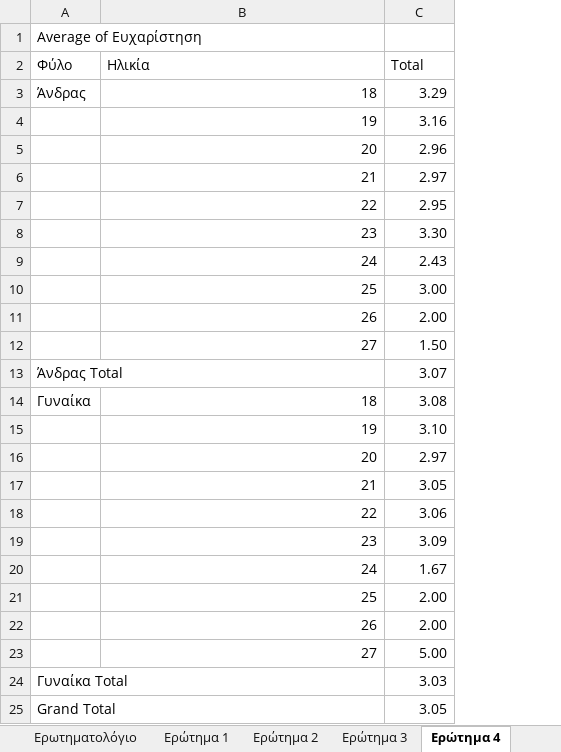
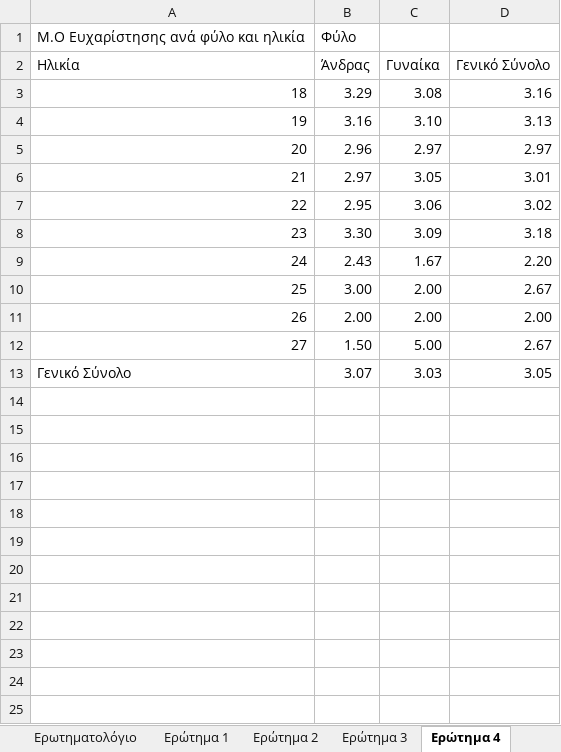
Before and after one commit to koutsompinask/MSC, an Excel workbook: semester A/It For Business/ergsthrio excel/assignments3_Koutsompinas.xlsx, sheet Ερώτημα 4, drawn as a sheet; values as stored, in another font and other column widths than the file's, no borders; conditional formats not drawn; removed rows and columns are numbered as before the commit, all else as after; the diff names each change by its address in the sheet, - before the commit and + after, or states it on an @@ line.

```diff
--- a/semester A/It For Business/ergsthrio excel/assignments3_Koutsompinas.xlsx (sheet Ερώτημα 4)
+++ b/semester A/It For Business/ergsthrio excel/assignments3_Koutsompinas.xlsx (sheet Ερώτημα 4)
-column A (Φύλο), row 1: Average of Ευχαρίστηση; rows 14-24: Γυναίκα |  |  |  |  |  |  |  |  |  | Γυναίκα Total
+column B (Άνδρας), row 1: Φύλο; rows 3-13: 3.29 | 3.16 | 2.96 | 2.97 | 2.95 | 3.30 | 2.43 | 3.00 | 2.00 | 1.50 | 3.07
+column D (Γενικό Σύνολο), rows 3-13: 3.16 | 3.13 | 2.97 | 3.01 | 3.02 | 3.18 | 2.20 | 2.67 | 2.00 | 2.67 | 3.05
-A1 (Ηλικία): (empty)
+A1 (Ηλικία): Μ.Ο Ευχαρίστησης ανά φύλο και ηλικία
-C2: Total
+C2: Γυναίκα
-row 3: Άνδρας | 18 | 3.29
-row 4:  | 19 | 3.16
-row 5:  | 20 | 2.96
-row 6:  | 21 | 2.97
-row 7:  | 22 | 2.95
-row 8:  | 23 | 3.30
-row 9:  | 24 | 2.43
-row 10:  | 25 | 3.00
-row 11:  | 26 | 2.00
-row 12:  | 27 | 1.50
-row 13: Άνδρας Total |  | 3.07
-A13 (Ηλικία): (empty)
+A13 (Ηλικία): Γενικό Σύνολο
-row 25: Grand Total |  | 3.05
```
Also changed, not shown: sheet Ερώτημα 5, sheet Ερώτημα 2, sheet Ερώτημα 6, sheet Ερώτημα 1, sheet Ερώτημα 3, sheet Ερώτημα 7, 2 more sheets, charts or pictures, 6 other files.
